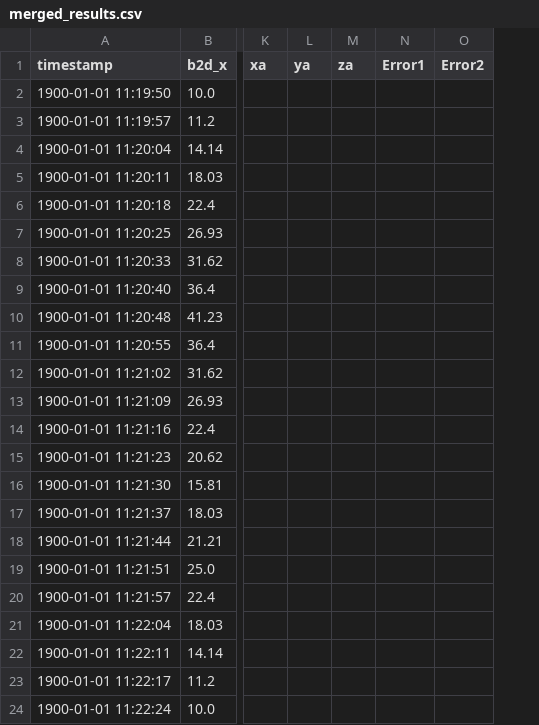
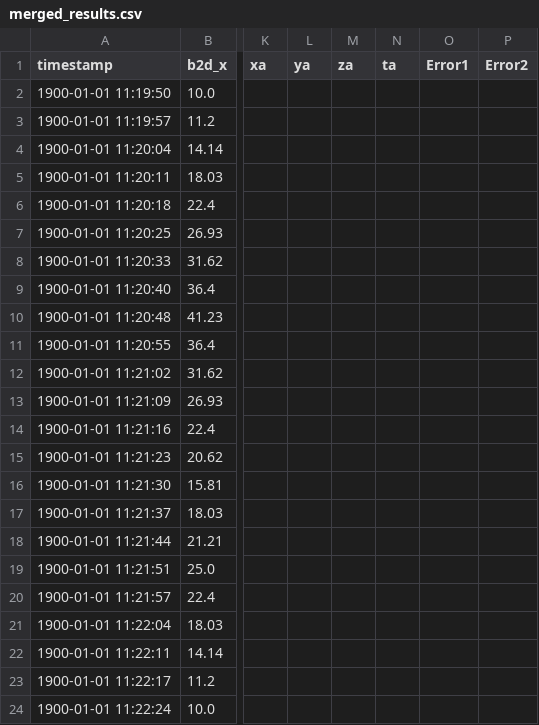
Before and after one commit to selmavangstein/bluetooth-tracking-ultimate, a CSV file: merged_results.csv, drawn as a sheet; only a part is shown, gaps mark what is left out; the diff names each change by its address in the sheet, - before the commit and + after, or states it on an @@ line.

```diff
--- a/merged_results.csv
+++ b/merged_results.csv
+column N (ta), empty
```
Also changed, not shown: 6 other files.
